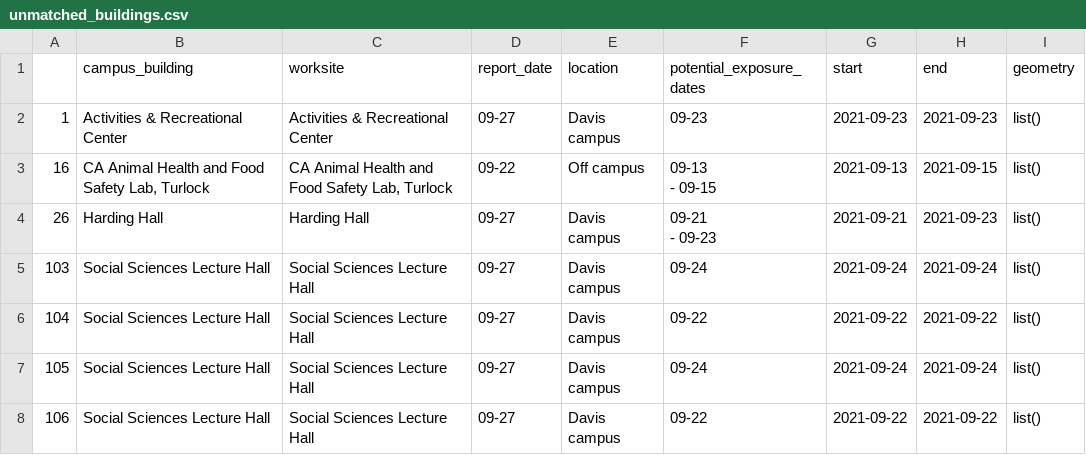
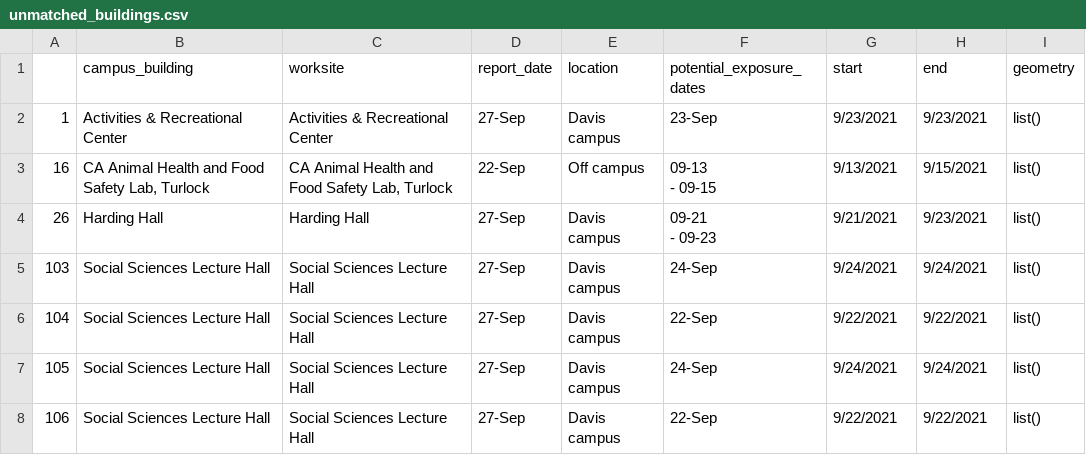
Before and after one commit to datalab-dev/covid_worksite_exposure, a CSV file: data/unmatched_buildings.csv, drawn as a sheet; the diff names each change by its address in the sheet, - before the commit and + after, or states it on an @@ line.

Commit message:
Update unmatched_buildings.csv

```diff
--- a/data/unmatched_buildings.csv
+++ b/data/unmatched_buildings.csv
-D2 (report_date): 09-27
+D2 (report_date): 27-Sep
-F2 (potential_exposure_dates): 09-23
+F2 (potential_exposure_dates): 23-Sep
-G2 (start): 2021-09-23
+G2 (start): 9/23/2021
-H2 (end): 2021-09-23
+H2 (end): 9/23/2021
-D3 (report_date): 09-22
+D3 (report_date): 22-Sep
-G3 (start): 2021-09-13
+G3 (start): 9/13/2021
-H3 (end): 2021-09-15
+H3 (end): 9/15/2021
-D4:D8 (report_date): 09-27
+D4:D8 (report_date): 27-Sep
-G4 (start): 2021-09-21
+G4 (start): 9/21/2021
-H4 (end): 2021-09-23
+H4 (end): 9/23/2021
-F5 (potential_exposure_dates): 09-24
+F5 (potential_exposure_dates): 24-Sep
-G5 (start): 2021-09-24
+G5 (start): 9/24/2021
-H5 (end): 2021-09-24
+H5 (end): 9/24/2021
-F6 (potential_exposure_dates): 09-22
+F6 (potential_exposure_dates): 22-Sep
-G6 (start): 2021-09-22
+G6 (start): 9/22/2021
-H6 (end): 2021-09-22
+H6 (end): 9/22/2021
-F7 (potential_exposure_dates): 09-24
+F7 (potential_exposure_dates): 24-Sep
-G7 (start): 2021-09-24
+G7 (start): 9/24/2021
-H7 (end): 2021-09-24
+H7 (end): 9/24/2021
-F8 (potential_exposure_dates): 09-22
+F8 (potential_exposure_dates): 22-Sep
-G8 (start): 2021-09-22
+G8 (start): 9/22/2021
-H8 (end): 2021-09-22
+H8 (end): 9/22/2021
```
